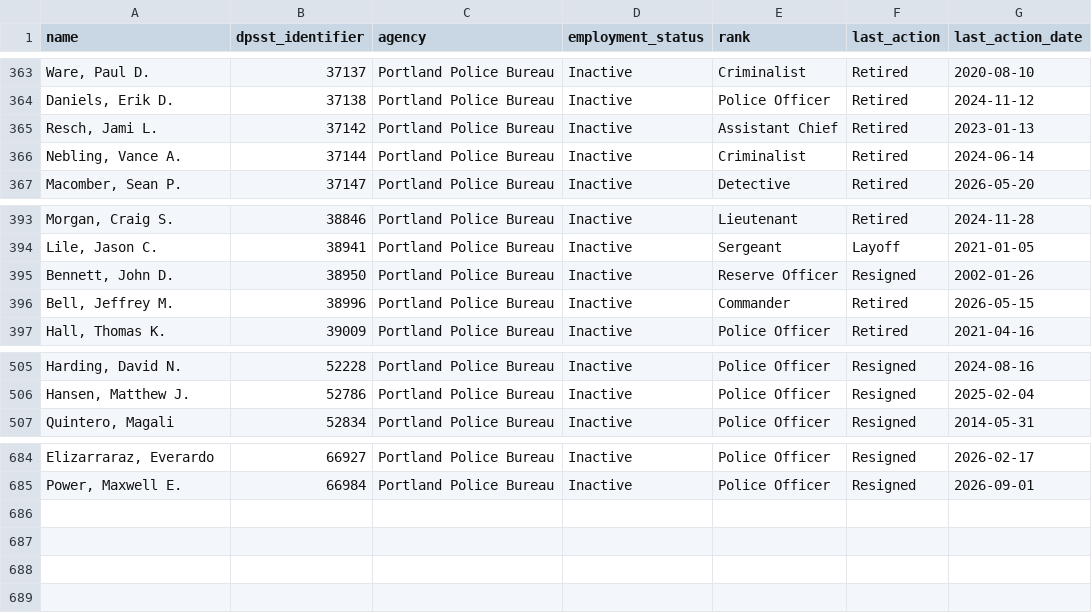
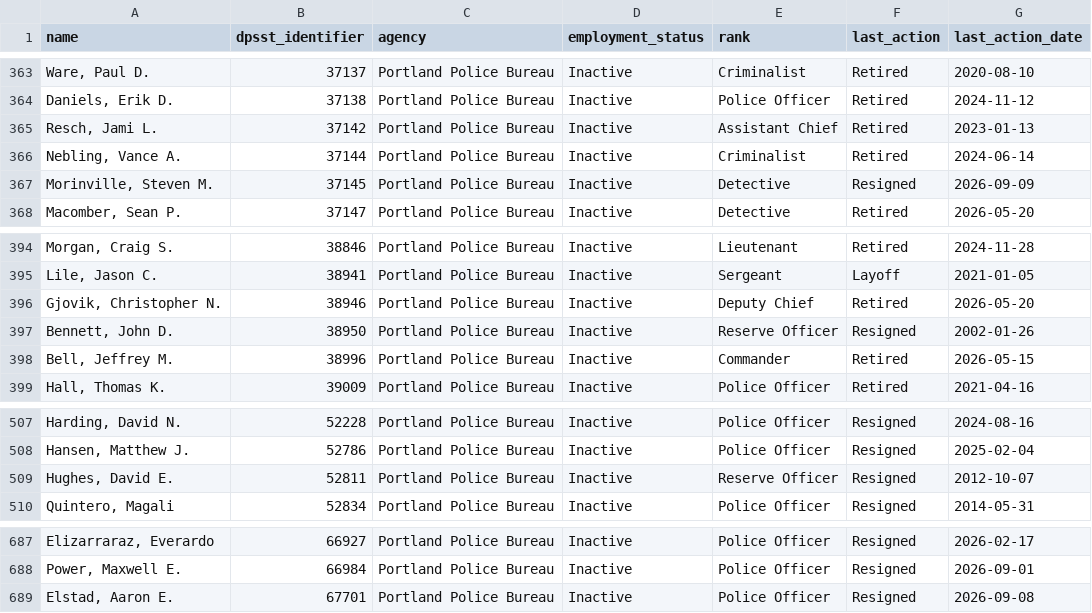
Before and after one commit to PDX-Police-Accountability/dpsst-data, a TSV file: officers/summary/officer-transcripts-inactive.tsv, drawn as a sheet; only a part is shown, gaps mark what is left out; the diff names each change by its address in the sheet, - before the commit and + after, or states it on an @@ line.

```diff
--- a/officers/summary/officer-transcripts-inactive.tsv
+++ b/officers/summary/officer-transcripts-inactive.tsv
+row 367: Morinville, Steven M. | 37145 | Portland Police Bureau | Inactive | Detective | Resigned | 2026-09-09
+row 396: Gjovik, Christopher N. | 38946 | Portland Police Bureau | Inactive | Deputy Chief | Retired | 2026-05-20
+row 509: Hughes, David E. | 52811 | Portland Police Bureau | Inactive | Reserve Officer | Resigned | 2012-10-07
+row 689: Elstad, Aaron E. | 67701 | Portland Police Bureau | Inactive | Police Officer | Resigned | 2026-09-08
```
Also changed, not shown: officers/summary/officer-transcripts-active.tsv, officers/summary/officer-transcripts.tsv, 33 other files.
